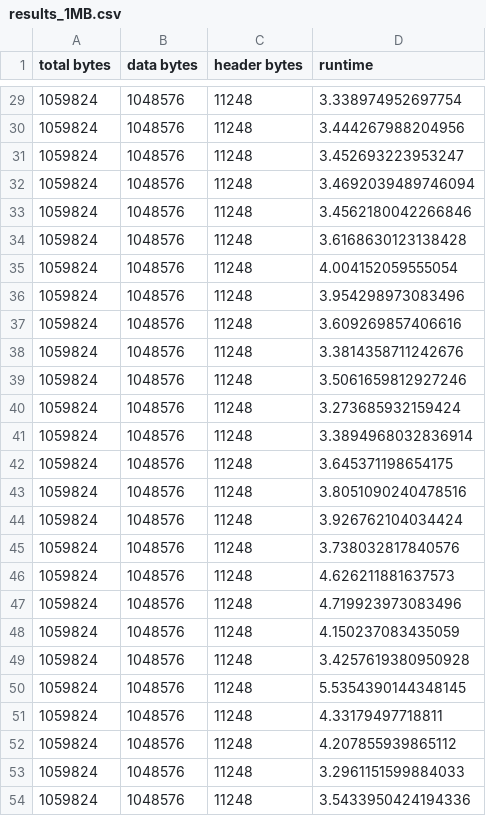
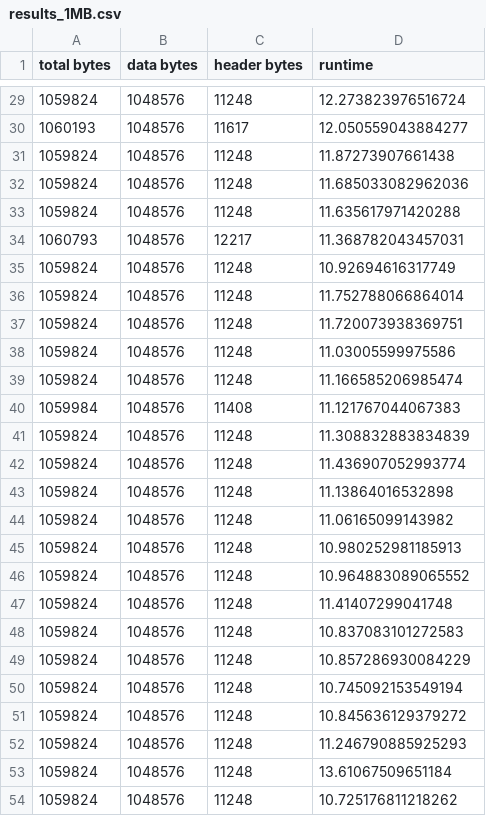
Before and after one commit to sak007/MQTT_HTTP_COAP_Performance_Analysis, a CSV file: code/CoAP/wireshark_results/results_1MB.csv, drawn as a sheet; only a part is shown, gaps mark what is left out; the diff covers the shown part only.

```diff
--- a/code/CoAP/wireshark_results/results_1MB.csv
+++ b/code/CoAP/wireshark_results/results_1MB.csv
@@ -29,26 +29,26 @@ total bytes,data bytes,header bytes,runtime,
-1059824,1048576,11248,3.338974952697754,
-1059824,1048576,11248,3.444267988204956,
-1059824,1048576,11248,3.452693223953247,
-1059824,1048576,11248,3.4692039489746094,
-1059824,1048576,11248,3.4562180042266846,
-1059824,1048576,11248,3.6168630123138428,
-1059824,1048576,11248,4.004152059555054,
-1059824,1048576,11248,3.954298973083496,
-1059824,1048576,11248,3.609269857406616,
-1059824,1048576,11248,3.3814358711242676,
-1059824,1048576,11248,3.5061659812927246,
-1059824,1048576,11248,3.273685932159424,
-1059824,1048576,11248,3.3894968032836914,
-1059824,1048576,11248,3.645371198654175,
-1059824,1048576,11248,3.8051090240478516,
-1059824,1048576,11248,3.926762104034424,
-1059824,1048576,11248,3.738032817840576,
-1059824,1048576,11248,4.626211881637573,
-1059824,1048576,11248,4.719923973083496,
-1059824,1048576,11248,4.150237083435059,
-1059824,1048576,11248,3.4257619380950928,
-1059824,1048576,11248,5.5354390144348145,
-1059824,1048576,11248,4.33179497718811,
-1059824,1048576,11248,4.207855939865112,
-1059824,1048576,11248,3.2961151599884033,
-1059824,1048576,11248,3.5433950424194336,
+1059824,1048576,11248,12.273823976516724,
+1060193,1048576,11617,12.050559043884277,
+1059824,1048576,11248,11.87273907661438,
+1059824,1048576,11248,11.685033082962036,
+1059824,1048576,11248,11.635617971420288,
+1060793,1048576,12217,11.368782043457031,
+1059824,1048576,11248,10.92694616317749,
+1059824,1048576,11248,11.752788066864014,
+1059824,1048576,11248,11.720073938369751,
+1059824,1048576,11248,11.03005599975586,
+1059824,1048576,11248,11.166585206985474,
+1059984,1048576,11408,11.121767044067383,
+1059824,1048576,11248,11.308832883834839,
+1059824,1048576,11248,11.436907052993774,
+1059824,1048576,11248,11.13864016532898,
+1059824,1048576,11248,11.06165099143982,
+1059824,1048576,11248,10.980252981185913,
+1059824,1048576,11248,10.964883089065552,
+1059824,1048576,11248,11.41407299041748,
+1059824,1048576,11248,10.837083101272583,
+1059824,1048576,11248,10.857286930084229,
+1059824,1048576,11248,10.745092153549194,
+1059824,1048576,11248,10.845636129379272,
+1059824,1048576,11248,11.246790885925293,
+1059824,1048576,11248,13.61067509651184,
+1059824,1048576,11248,10.725176811218262,
```
Also changed, not shown: 78 edited cells elsewhere in this file, code/CoAP/wireshark_results/results_10KB.csv, code/CoAP/wireshark_results/results_10MB.csv, 3 other files.
